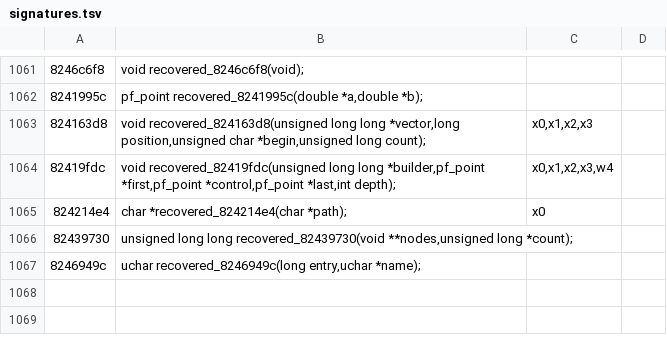
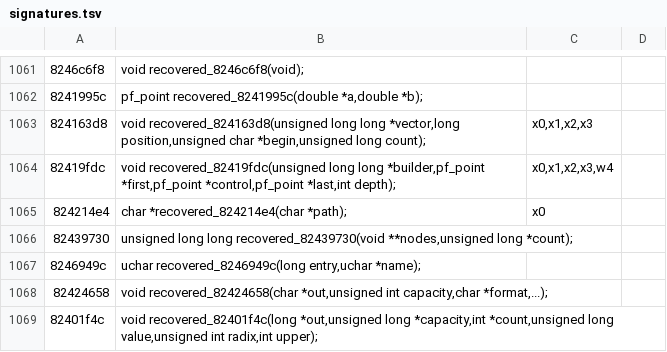
Before and after one commit to PhantomNiko/Permafrost, a TSV file: recovery/in-progress/kernel/arm64/signatures.tsv, drawn as a sheet; only a part is shown, gaps mark what is left out; the diff names each change by its address in the sheet, - before the commit and + after, or states it on an @@ line.

Commit message:
Recover ARM Tayga formatting and bounded option parsing

```diff
--- a/recovery/in-progress/kernel/arm64/signatures.tsv
+++ b/recovery/in-progress/kernel/arm64/signatures.tsv
+row 1068: 82424658 | void recovered_82424658(char *out,unsigned int capacity,char *format,...);
+row 1069: 82401f4c | void recovered_82401f4c(long *out,unsigned long *capacity,int *count,unsigned long value,unsigned int radix,int upper);
```
Also changed, not shown: recovery/in-progress/kernel/armv7/signatures.tsv, 10 other files.
